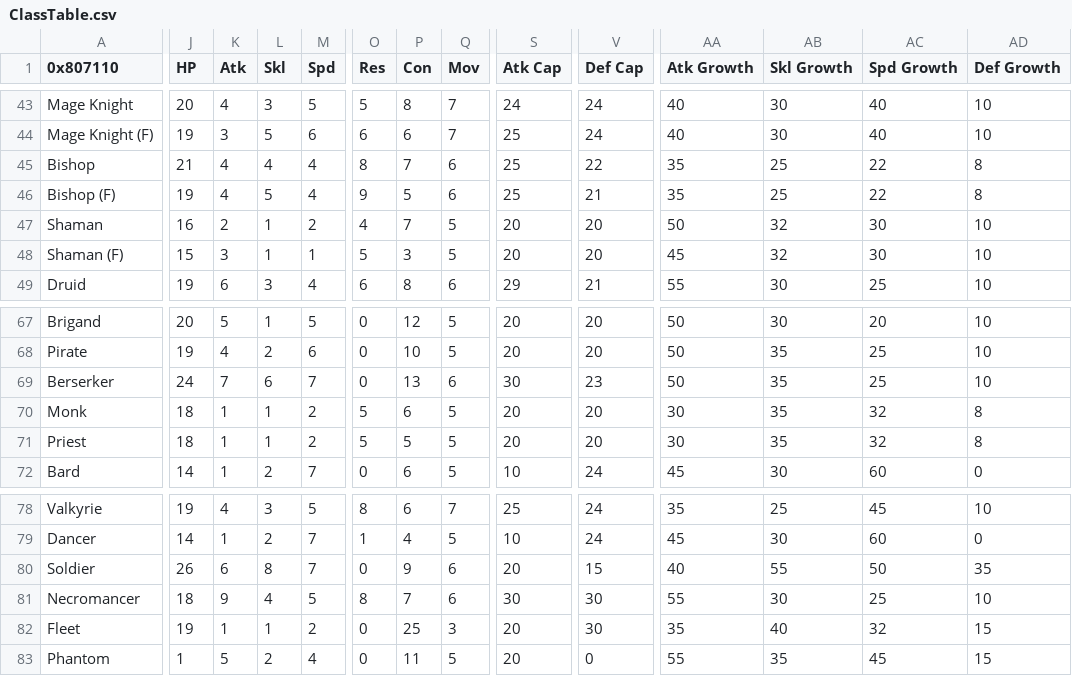
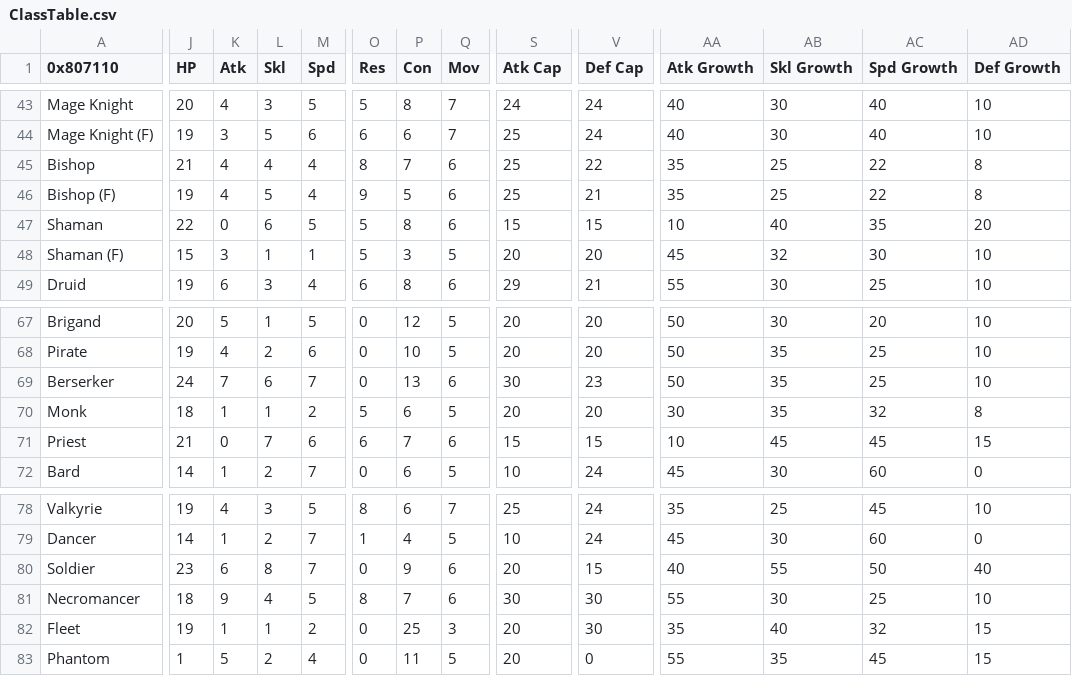
Before and after one commit to Kyrads/Kyradsfile, a CSV file: Tables/NightmareModules/CharactersClasses/ClassTable.csv, drawn as a sheet; only a part is shown, gaps mark what is left out; the diff covers the shown part only; the diff names each change by its address in the sheet, - before the commit and + after, or states it on an @@ line.

```diff
--- a/Tables/NightmareModules/CharactersClasses/ClassTable.csv
+++ b/Tables/NightmareModules/CharactersClasses/ClassTable.csv
-J47 (HP): 16
+J47 (HP): 22
-K47 (Atk): 2
+K47 (Atk): 0
-L47 (Skl): 1
+L47 (Skl): 6
-M47 (Spd): 2
+M47 (Spd): 5
-O47 (Res): 4
+O47 (Res): 5
-P47 (Con): 7
+P47 (Con): 8
-Q47 (Mov): 5
+Q47 (Mov): 6
-S47 (Atk Cap): 20
+S47 (Atk Cap): 15
-V47 (Def Cap): 20
+V47 (Def Cap): 15
-AA47 (Atk Growth): 50
+AA47 (Atk Growth): 10
-AB47 (Skl Growth): 32
+AB47 (Skl Growth): 40
-AC47 (Spd Growth): 30
+AC47 (Spd Growth): 35
-AD47 (Def Growth): 10
+AD47 (Def Growth): 20
-J71 (HP): 18
+J71 (HP): 21
-K71 (Atk): 1
+K71 (Atk): 0
-L71 (Skl): 1
+L71 (Skl): 7
-M71 (Spd): 2
+M71 (Spd): 6
-O71 (Res): 5
+O71 (Res): 6
-P71 (Con): 5
+P71 (Con): 7
-Q71 (Mov): 5
+Q71 (Mov): 6
-S71 (Atk Cap): 20
+S71 (Atk Cap): 15
-V71 (Def Cap): 20
+V71 (Def Cap): 15
-AA71 (Atk Growth): 30
+AA71 (Atk Growth): 10
-AB71 (Skl Growth): 35
+AB71 (Skl Growth): 45
-AC71 (Spd Growth): 32
+AC71 (Spd Growth): 45
-AD71 (Def Growth): 8
+AD71 (Def Growth): 15
-J80 (HP): 26
+J80 (HP): 23
-AD80 (Def Growth): 35
+AD80 (Def Growth): 40
```
Also changed, not shown: 24 edited cells elsewhere in this file, Tables/NightmareModules/CharactersClasses/MagClassEditor.csv, Tables/NightmareModules/Items/ItemTable.csv, 33 other files.
